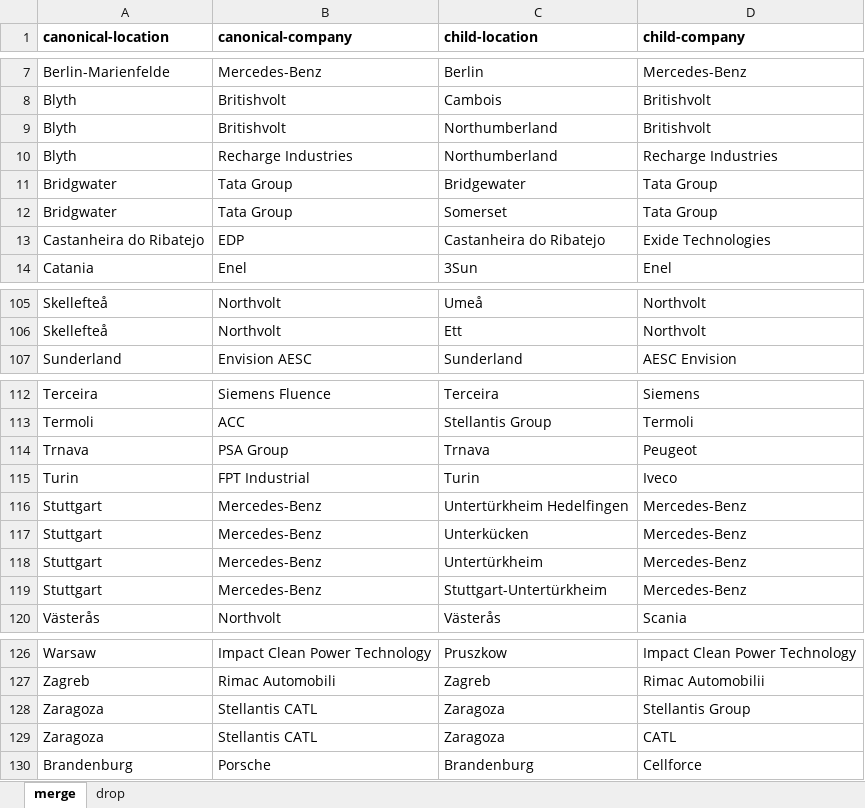
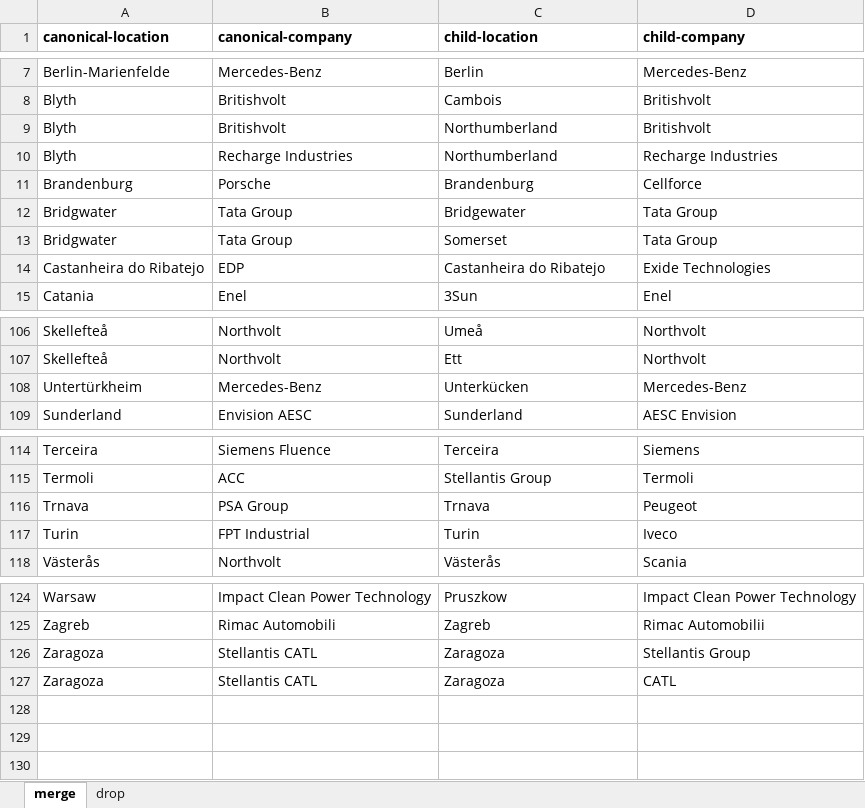
Before and after one commit to benmcwilliams/tuone-core, an Excel workbook: src/inputs/canonical_nodes.xlsx, sheet merge, drawn as a sheet; only a part is shown, gaps mark what is left out; values as stored, in another font and other column widths than the file's, no borders; removed rows and columns are numbered as before the commit, all else as after; the diff names each change by its address in the sheet, - before the commit and + after, or states it on an @@ line.

```diff
--- a/src/inputs/canonical_nodes.xlsx (sheet merge)
+++ b/src/inputs/canonical_nodes.xlsx (sheet merge)
@@ row 130 moved to row 11: Brandenburg @@
+row 108: Untertürkheim | Mercedes-Benz | Unterkücken | Mercedes-Benz
-row 116: Stuttgart | Mercedes-Benz | Untertürkheim Hedelfingen | Mercedes-Benz
-row 117: Stuttgart | Mercedes-Benz | Unterkücken | Mercedes-Benz
-row 118: Stuttgart | Mercedes-Benz | Untertürkheim | Mercedes-Benz
-row 119: Stuttgart | Mercedes-Benz | Stuttgart-Untertürkheim | Mercedes-Benz
```
Also changed, not shown: 43 other files.
